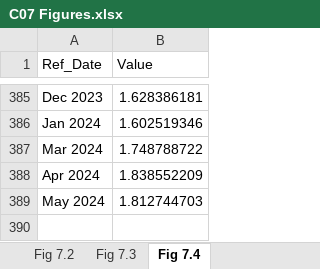
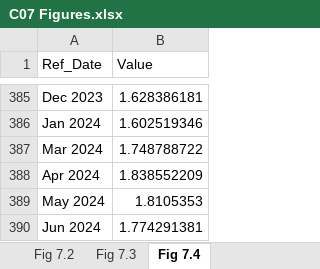
Before and after one commit to trevortombe/RealTimeGraphs, an Excel workbook: Data/C07 Figures.xlsx, sheet Fig 7.4, drawn as a sheet; only a part is shown, gaps mark what is left out; values as stored, in another font and other column widths than the file's, no borders; charts and pictures not drawn; the diff names each change by its address in the sheet, - before the commit and + after, or states it on an @@ line.

```diff
--- a/Data/C07 Figures.xlsx (sheet Fig 7.4)
+++ b/Data/C07 Figures.xlsx (sheet Fig 7.4)
-B389 (Value): 1.812744703
+B389 (Value): 1.8105353
+row 390: Jun 2024 | 1.774291381
```
Also changed, not shown: sheet Fig 7.2, sheet Fig 7.3, charts or pictures, Data/C02 Figures.xlsx, 5 other files.
